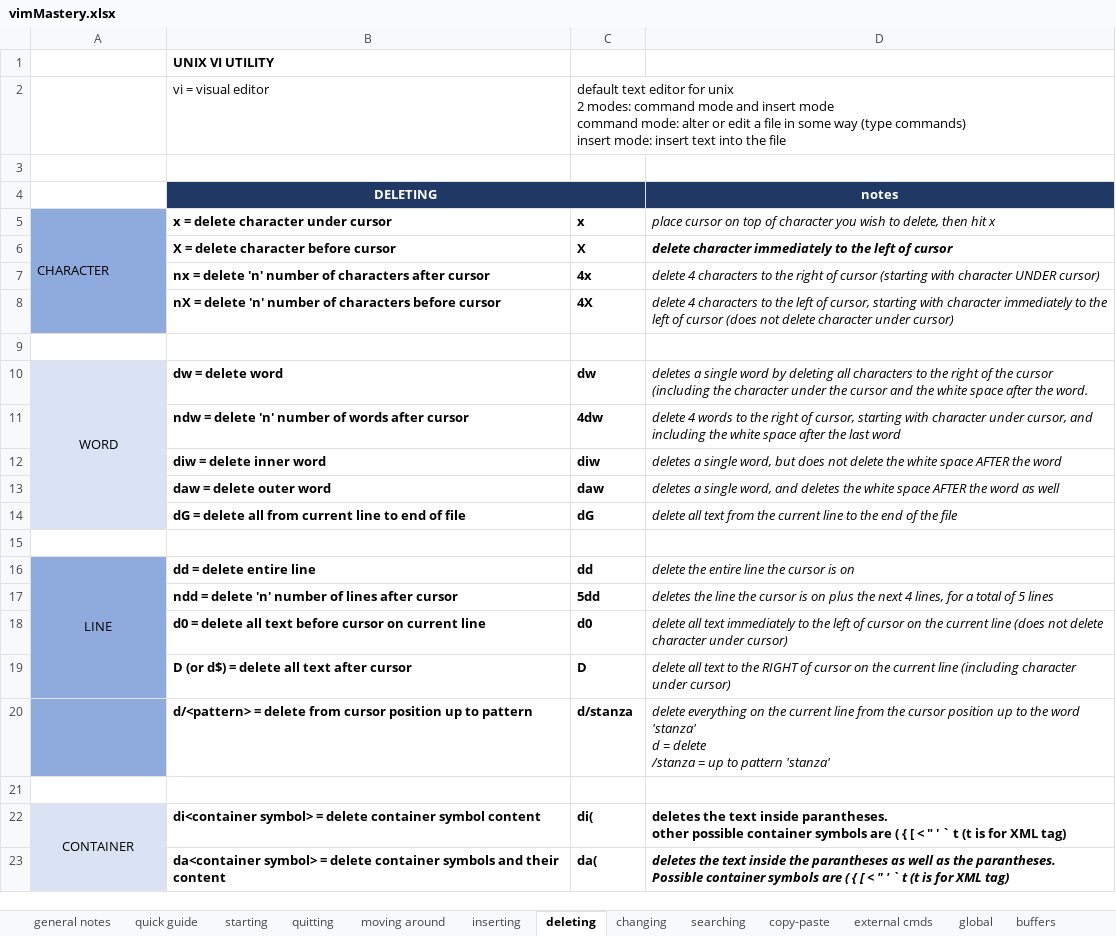
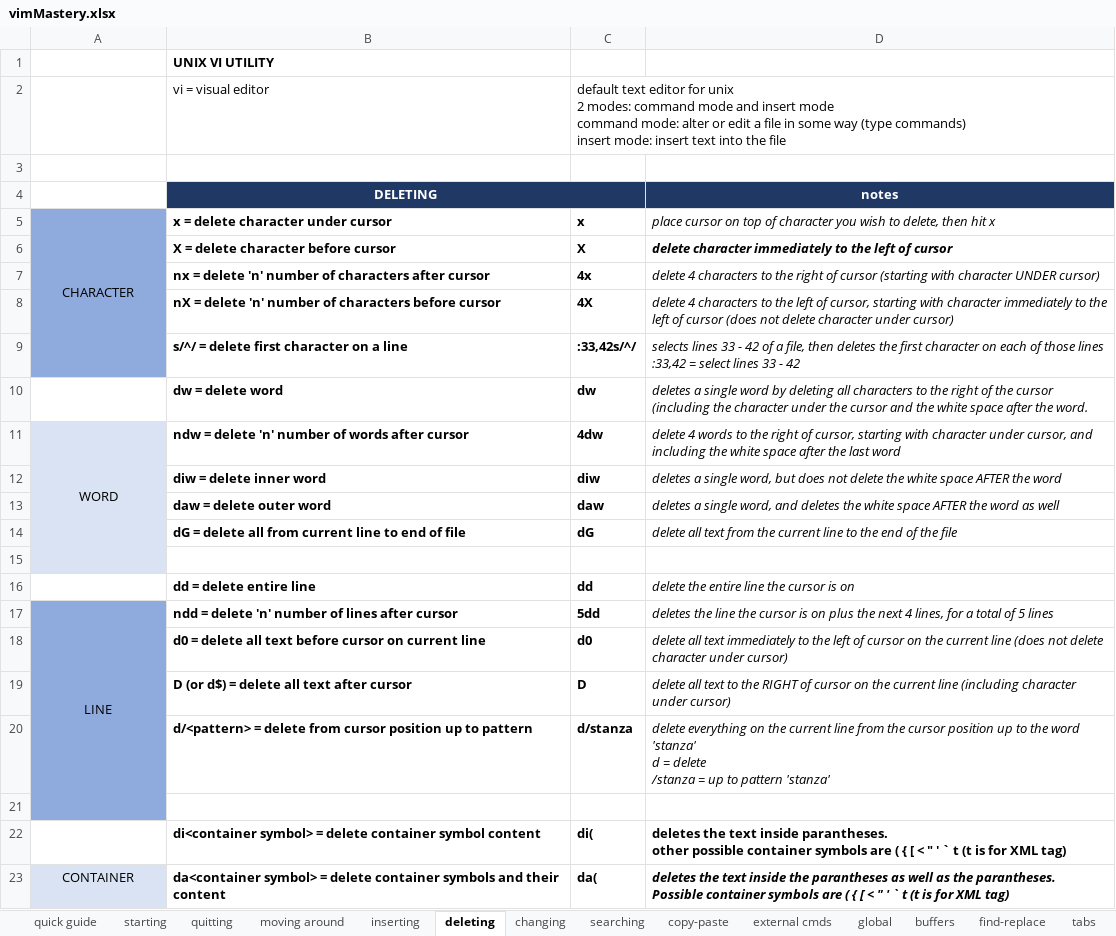
Before and after one commit to hoyle-timothy/Linux-cmds-cheat-sheet, an Excel workbook: vimMastery.xlsx, sheet deleting, drawn as a sheet; values as stored, in another font and other column widths than the file's, no borders; removed rows and columns are numbered as before the commit, all else as after; ↵ is a line break in a cell; the diff names each change by its address in the sheet, - before the commit and + after, or states it on an @@ line.

Commit message:
added command to remove first char from a line in vim. See the 'delete' tab

```diff
--- a/vimMastery.xlsx (sheet deleting)
+++ b/vimMastery.xlsx (sheet deleting)
-A5 alignment: left
+A5 alignment: center
-A5:A8 merged
+A5:A9 merged
-A9 fill: none
+A9 fill: #8FAADC
-row 9: (empty)
+row 9:  | s/^/ = delete first character on a line | :33,42s/^/ | selects lines 33 - 42 of a file, then deletes the first character on each of those lines ↵ :33,42 = select lines 33 - 42
-A10: WORD
+A10: (empty)
-A10 fill: #DAE3F3
+A10 fill: none
-A10:A14 merged
-A11: (empty)
+A11: WORD
+A11:A15 merged
-A15 fill: none
+A15 fill: #DAE3F3
-A16: LINE
+A16: (empty)
-A16 fill: #8FAADC
+A16 fill: none
-A16:A19 merged
-A17: (empty)
+A17: LINE
+A17:A21 merged
-A21 fill: none
+A21 fill: #8FAADC
-A22: CONTAINER
+A22: (empty)
-A22 fill: #DAE3F3
+A22 fill: none
-A22:A23 merged
-A23: (empty)
+A23: CONTAINER
```
Also changed, not shown: sheet inserting, sheet moving around, other sheet tabs.
